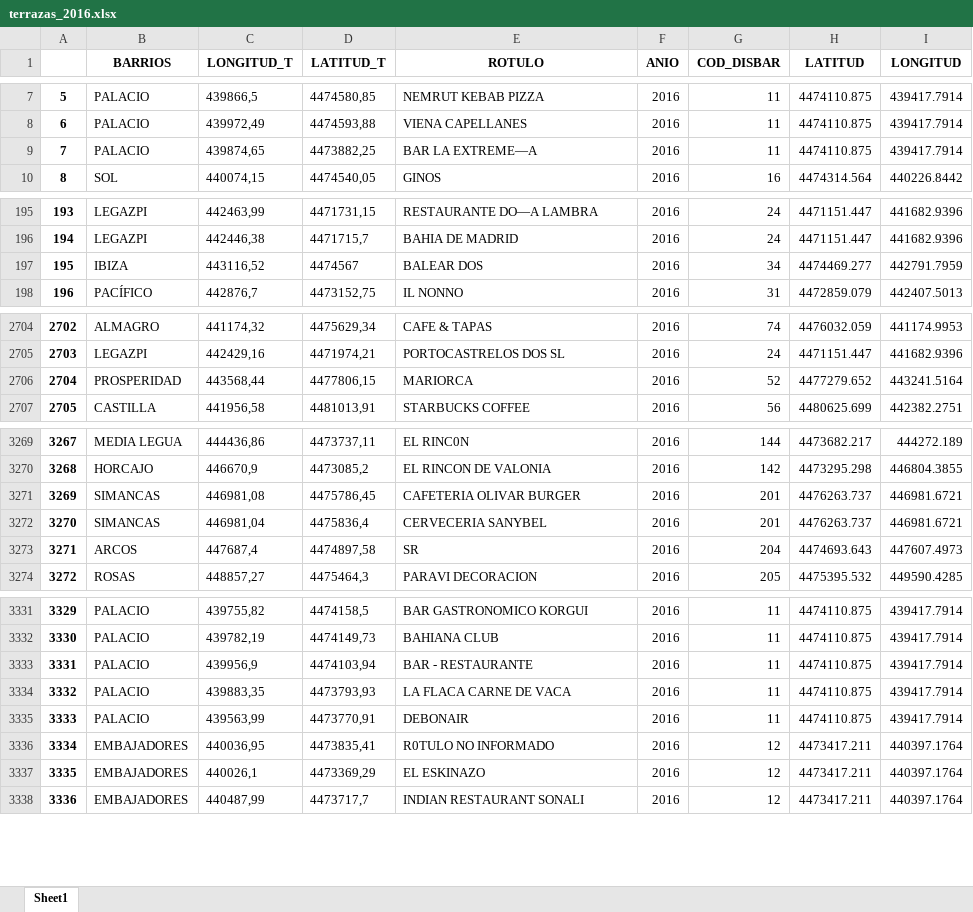
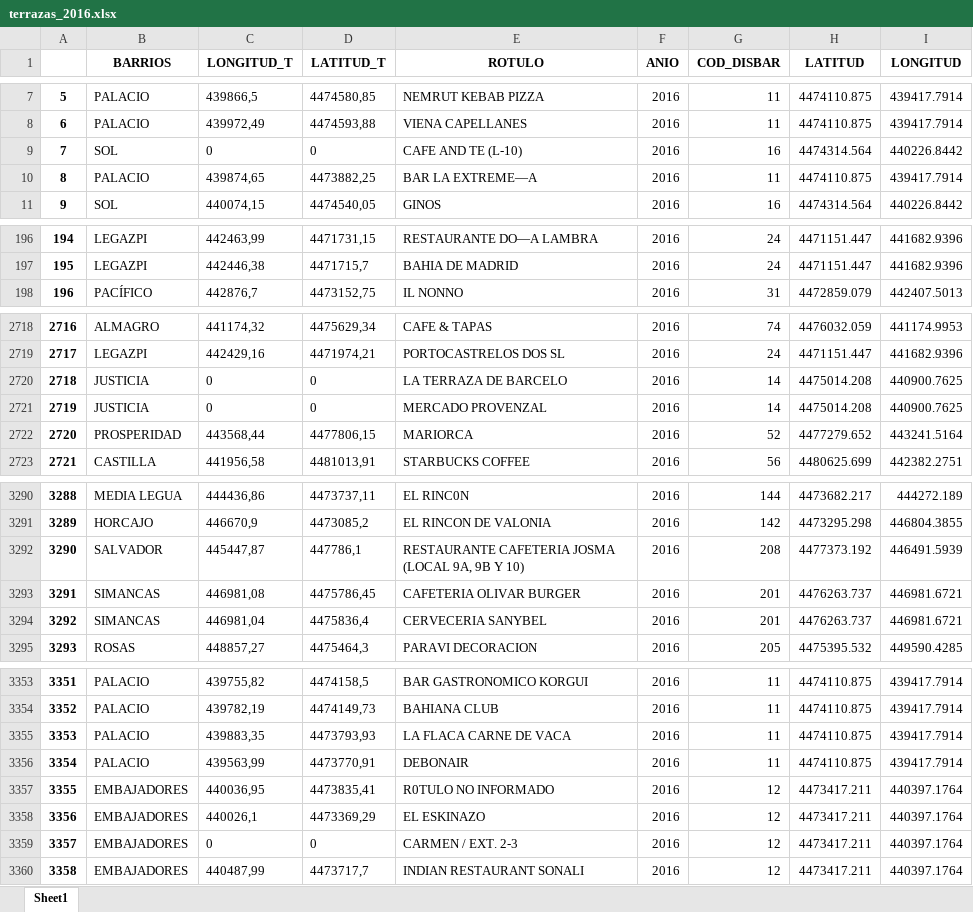
Before and after one commit to rfreirez/rfz-tfm-gentrificacion-, an Excel workbook: data_preprocesada_N1/terrazas_2016.xlsx, sheet Sheet1, drawn as a sheet; only a part is shown, gaps mark what is left out; values as stored, in another font and other column widths than the file's, no borders; removed rows and columns are numbered as before the commit, all else as after; the diff covers the shown part only; the diff names each change by its address in the sheet, - before the commit and + after, or states it on an @@ line.

```diff
--- a/data_preprocesada_N1/terrazas_2016.xlsx (sheet Sheet1)
+++ b/data_preprocesada_N1/terrazas_2016.xlsx (sheet Sheet1)
+row 9: 7 | SOL | 0 | 0 | CAFE AND TE (L-10) | 2016 | 16 | 4474314.564 | 440226.8442
@@ column A renumbered from row 10 down @@
-row 197: 195 | IBIZA | 443116,52 | 4474567 | BALEAR DOS | 2016 | 34 | 4474469.277 | 442791.7959
+row 2720: 2718 | JUSTICIA | 0 | 0 | LA TERRAZA DE BARCELO | 2016 | 14 | 4475014.208 | 440900.7625
+row 2721: 2719 | JUSTICIA | 0 | 0 | MERCADO PROVENZAL | 2016 | 14 | 4475014.208 | 440900.7625
+row 3292: 3290 | SALVADOR | 445447,87 | 447786,1 | RESTAURANTE CAFETERIA JOSMA (LOCAL 9A, 9B Y 10) | 2016 | 208 | 4477373.192 | 446491.5939
-row 3273: 3271 | ARCOS | 447687,4 | 4474897,58 | SR | 2016 | 204 | 4474693.643 | 447607.4973
-row 3333: 3331 | PALACIO | 439956,9 | 4474103,94 | BAR - RESTAURANTE | 2016 | 11 | 4474110.875 | 439417.7914
+row 3359: 3357 | EMBAJADORES | 0 | 0 | CARMEN / EXT. 2-3 | 2016 | 12 | 4473417.211 | 440397.1764
```
Also changed, not shown: 35 added rows and 16 removed rows elsewhere in this sheet, data_preprocesada_N1/terrazas_2018.xlsx, data_preprocesada_N1/terrazas_2019.xlsx, 4 other files.
